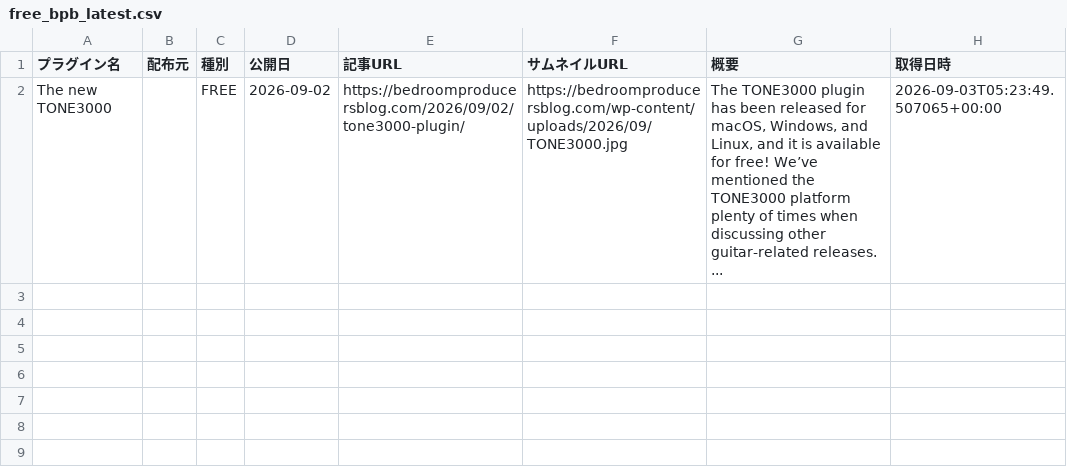
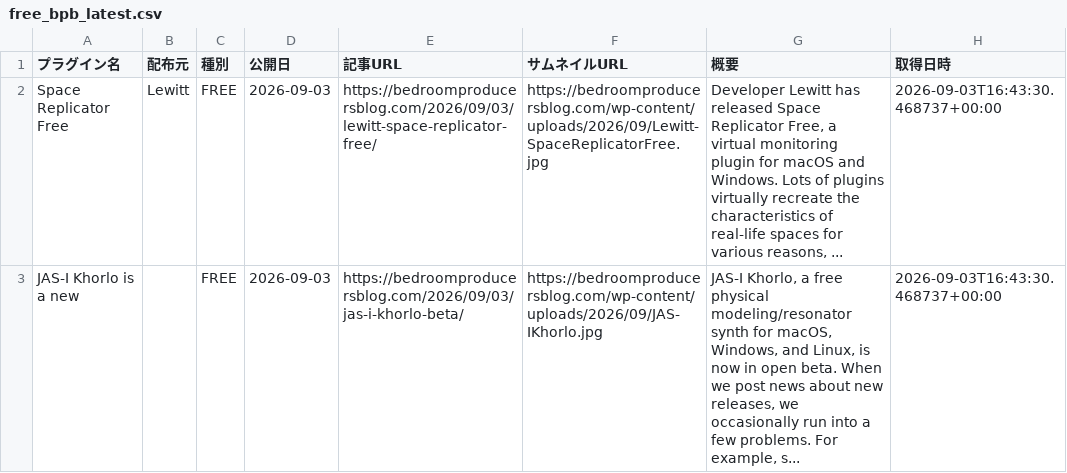
Before and after one commit to Plugin-Tsushin/plugin-boutique-scraper, a CSV file: output/free_bpb_latest.csv, drawn as a sheet; removed rows and columns are numbered as before the commit, all else as after; the diff names each change by its address in the sheet, - before the commit and + after, or states it on an @@ line.

```diff
--- a/output/free_bpb_latest.csv
+++ b/output/free_bpb_latest.csv
-row 2: The new TONE3000 |  | FREE | 2026-09-02 | https://bedroomproducersblog.com/2026/09/02/tone3000-plugin/ | https://bedroomproducersblog.com/wp-content/uploads/2026/09/TONE3000.jpg | The TONE3000 plugin has been released for macOS, Windows, and Linux, and it is available for free! We’ve mentioned the TONE3000 platform plenty of times when discussing other guitar-related releases. ... | 2026-09-03T05:23:49.507065+00:00
+row 2: Space Replicator Free | Lewitt | FREE | 2026-09-03 | https://bedroomproducersblog.com/2026/09/03/lewitt-space-replicator-free/ | https://bedroomproducersblog.com/wp-content/uploads/2026/09/Lewitt-SpaceReplicatorFree.jpg | Developer Lewitt has released Space Replicator Free, a virtual monitoring plugin for macOS and Windows. Lots of plugins virtually recreate the characteristics of real-life spaces for various reasons, ... | 2026-09-03T16:43:30.468737+00:00
+row 3: JAS-I Khorlo is a new |  | FREE | 2026-09-03 | https://bedroomproducersblog.com/2026/09/03/jas-i-khorlo-beta/ | https://bedroomproducersblog.com/wp-content/uploads/2026/09/JAS-IKhorlo.jpg | JAS-I Khorlo, a free physical modeling/resonator synth for macOS, Windows, and Linux, is now in open beta. When we post news about new releases, we occasionally run into a few problems. For example, s... | 2026-09-03T16:43:30.468737+00:00
```
Also changed, not shown: output/free_bpb_history.csv.
